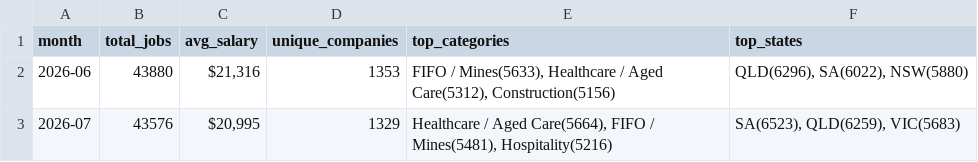
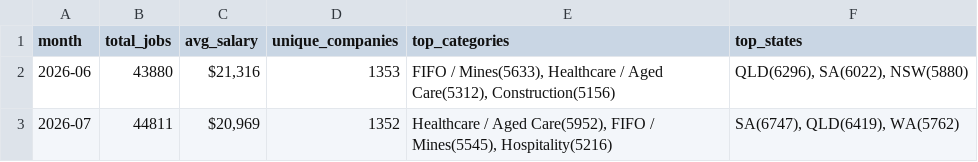
Before and after one commit to picaaart/Seekscrapper, a CSV file: data/monthly_trends.csv, drawn as a sheet.

```diff
--- a/data/monthly_trends.csv
+++ b/data/monthly_trends.csv
@@ -2,2 +2,2 @@ month,total_jobs,avg_salary,unique_companies,top_categories,top_states
 2026-06,43880,"$21,316",1353,"FIFO / Mines(5633), Healthcare / Aged Care(5312), Construction(5156)","QLD(6296), SA(6022), NSW(5880)"
-2026-07,43576,"$20,995",1329,"Healthcare / Aged Care(5664), FIFO / Mines(5481), Hospitality(5216)","SA(6523), QLD(6259), VIC(5683)"
+2026-07,44811,"$20,969",1352,"Healthcare / Aged Care(5952), FIFO / Mines(5545), Hospitality(5216)","SA(6747), QLD(6419), WA(5762)"
```
Also changed, not shown: data/category_stats.csv, 5 other files.
